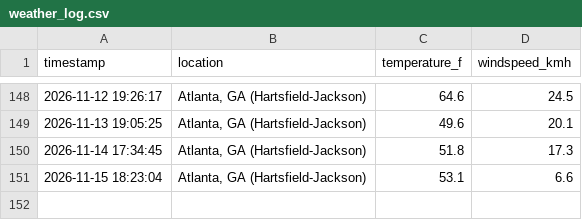
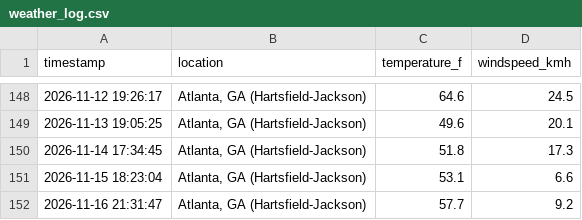
Before and after one commit to ericrion42/weather-logger, a CSV file: weather_log.csv, drawn as a sheet; only a part is shown, gaps mark what is left out.

```diff
--- a/weather_log.csv
+++ b/weather_log.csv
@@ -151 +151,2 @@ timestamp,location,temperature_f,windspeed_kmh
 2026-11-15 18:23:04,"Atlanta, GA (Hartsfield-Jackson)",53.1,6.6
+2026-11-16 21:31:47,"Atlanta, GA (Hartsfield-Jackson)",57.7,9.2
```
